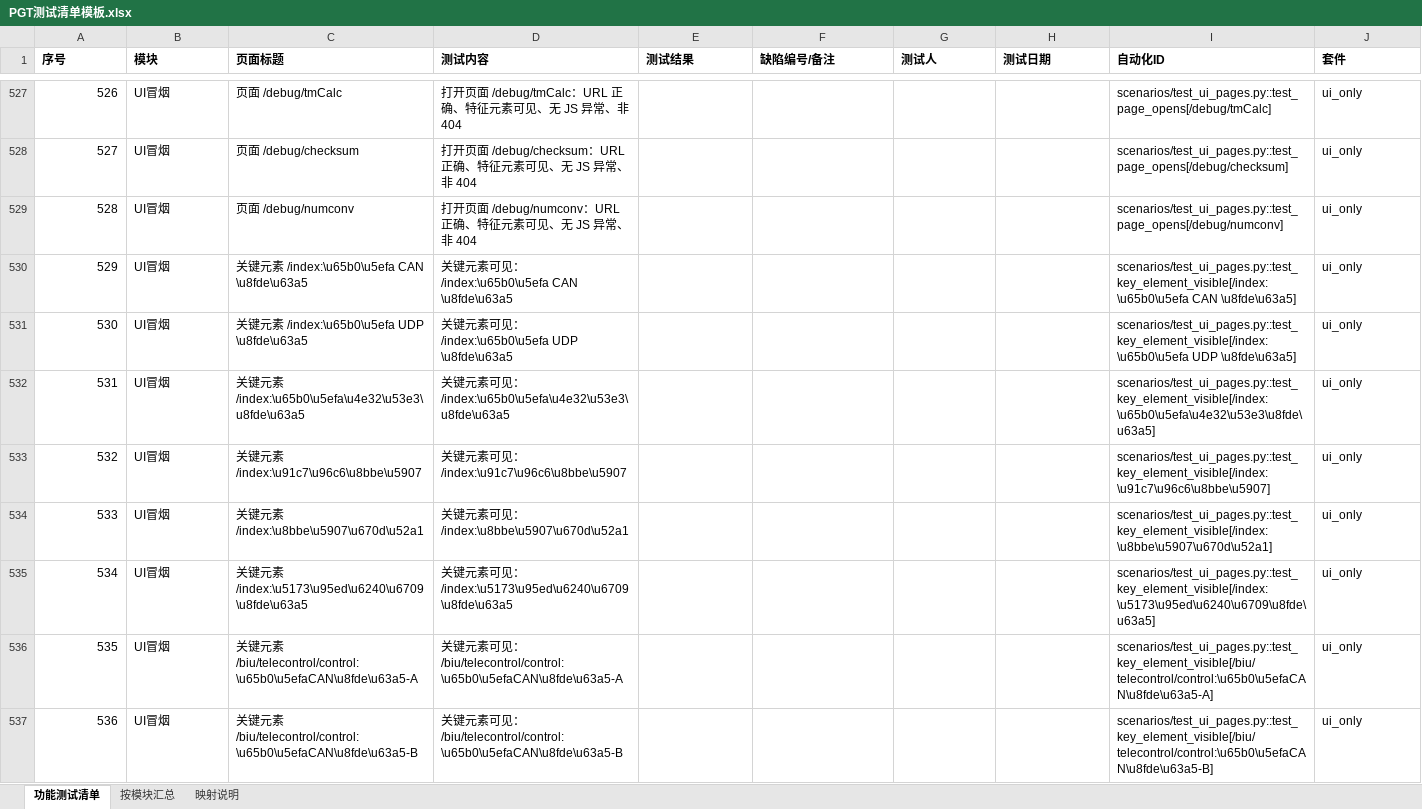
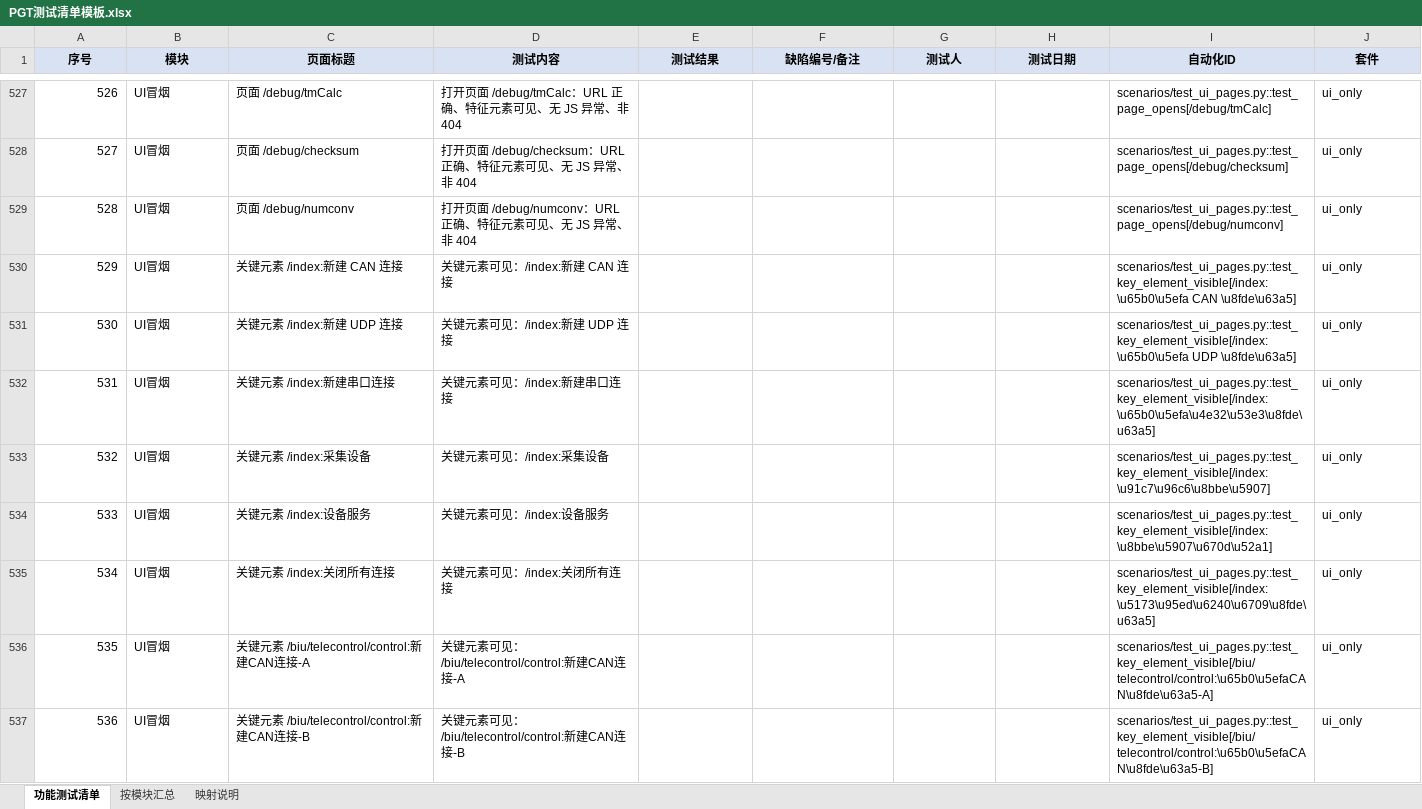
Before and after one commit to ruanyubiao/RuoYi-Vue3-FastAPI, an Excel workbook: doc/PGT测试清单模板.xlsx, sheet 功能测试清单, drawn as a sheet; only a part is shown, gaps mark what is left out; values as stored, in another font and other column widths than the file's, no borders; the diff covers the shown part only; the diff names each change by its address in the sheet, - before the commit and + after, or states it on an @@ line.

```diff
--- a/doc/PGT测试清单模板.xlsx (sheet 功能测试清单)
+++ b/doc/PGT测试清单模板.xlsx (sheet 功能测试清单)
@@ A1:J1 fill: none → #D9E2F3, alignment: left → center @@
-C530 (页面标题): 关键元素 /index:\u65b0\u5efa CAN \u8fde\u63a5
+C530 (页面标题): 关键元素 /index:新建 CAN 连接
-D530 (测试内容): 关键元素可见：/index:\u65b0\u5efa CAN \u8fde\u63a5
+D530 (测试内容): 关键元素可见：/index:新建 CAN 连接
-C531 (页面标题): 关键元素 /index:\u65b0\u5efa UDP \u8fde\u63a5
+C531 (页面标题): 关键元素 /index:新建 UDP 连接
-D531 (测试内容): 关键元素可见：/index:\u65b0\u5efa UDP \u8fde\u63a5
+D531 (测试内容): 关键元素可见：/index:新建 UDP 连接
-C532 (页面标题): 关键元素 /index:\u65b0\u5efa\u4e32\u53e3\u8fde\u63a5
+C532 (页面标题): 关键元素 /index:新建串口连接
-D532 (测试内容): 关键元素可见：/index:\u65b0\u5efa\u4e32\u53e3\u8fde\u63a5
+D532 (测试内容): 关键元素可见：/index:新建串口连接
-C533 (页面标题): 关键元素 /index:\u91c7\u96c6\u8bbe\u5907
+C533 (页面标题): 关键元素 /index:采集设备
-D533 (测试内容): 关键元素可见：/index:\u91c7\u96c6\u8bbe\u5907
+D533 (测试内容): 关键元素可见：/index:采集设备
-C534 (页面标题): 关键元素 /index:\u8bbe\u5907\u670d\u52a1
+C534 (页面标题): 关键元素 /index:设备服务
-D534 (测试内容): 关键元素可见：/index:\u8bbe\u5907\u670d\u52a1
+D534 (测试内容): 关键元素可见：/index:设备服务
-C535 (页面标题): 关键元素 /index:\u5173\u95ed\u6240\u6709\u8fde\u63a5
+C535 (页面标题): 关键元素 /index:关闭所有连接
-D535 (测试内容): 关键元素可见：/index:\u5173\u95ed\u6240\u6709\u8fde\u63a5
+D535 (测试内容): 关键元素可见：/index:关闭所有连接
-C536 (页面标题): …素 /biu/telecontrol/control:\u65b0\u5efaCAN\u8fde\u63a5-A
+C536 (页面标题): …素 /biu/telecontrol/control:新建CAN连接-A
-D536 (测试内容): …见：/biu/telecontrol/control:\u65b0\u5efaCAN\u8fde\u63a5-A
+D536 (测试内容): …见：/biu/telecontrol/control:新建CAN连接-A
-C537 (页面标题): …素 /biu/telecontrol/control:\u65b0\u5efaCAN\u8fde\u63a5-B
+C537 (页面标题): …素 /biu/telecontrol/control:新建CAN连接-B
-D537 (测试内容): …见：/biu/telecontrol/control:\u65b0\u5efaCAN\u8fde\u63a5-B
+D537 (测试内容): …见：/biu/telecontrol/control:新建CAN连接-B
```
Also changed, not shown: 100 edited cells elsewhere in this sheet, sheet 按模块汇总, sheet 映射说明, 4 other files.
